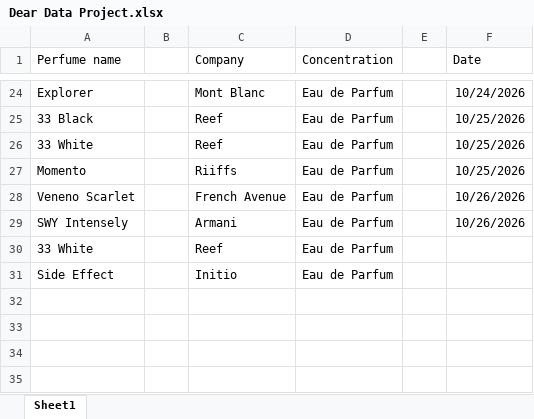
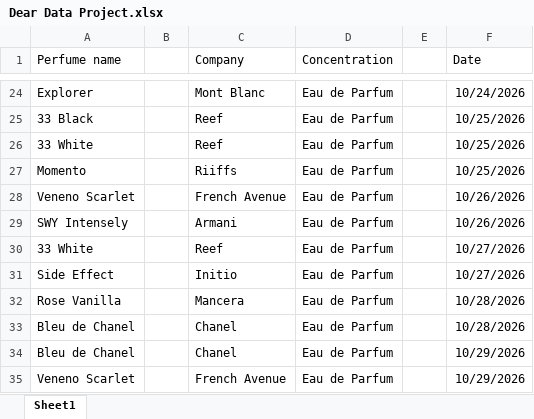
Before and after one commit to AaqibK4y/Uni-Dear-Data-project, an Excel workbook: Dear Data Project.xlsx, sheet Sheet1, drawn as a sheet; only a part is shown, gaps mark what is left out; values as stored, in another font and other column widths than the file's, no borders; the diff names each change by its address in the sheet, - before the commit and + after, or states it on an @@ line.

Commit message:
Added more data for sketches

```diff
--- a/Dear Data Project.xlsx (sheet Sheet1)
+++ b/Dear Data Project.xlsx (sheet Sheet1)
-F30:F31 (Date): (empty)
+F30:F31 (Date): 10/27/2026
+row 32: Rose Vanilla |  | Mancera | Eau de Parfum |  | 10/28/2026
+row 33: Bleu de Chanel |  | Chanel | Eau de Parfum |  | 10/28/2026
+row 34: Bleu de Chanel |  | Chanel | Eau de Parfum |  | 10/29/2026
+row 35: Veneno Scarlet |  | French Avenue | Eau de Parfum |  | 10/29/2026
```
